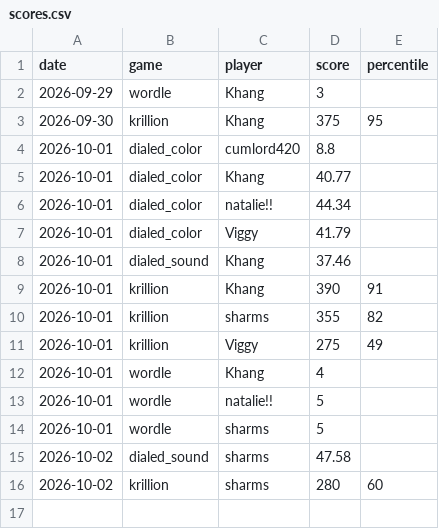
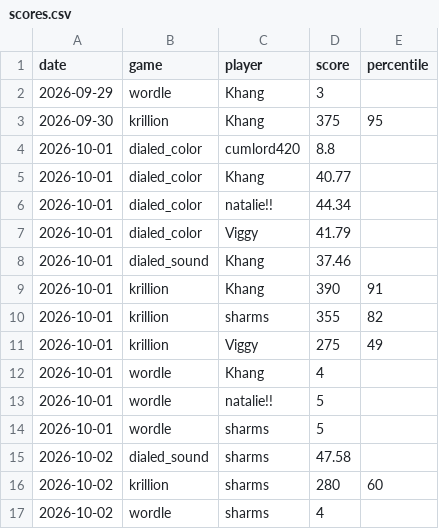
Before and after one commit to vviggyy/games, a CSV file: scores.csv, drawn as a sheet; the diff names each change by its address in the sheet, - before the commit and + after, or states it on an @@ line.

Commit message:
Add wordle score for sharms on 2026-10-02 (4)

```diff
--- a/scores.csv
+++ b/scores.csv
+row 17: 2026-10-02 | wordle | sharms | 4
```
